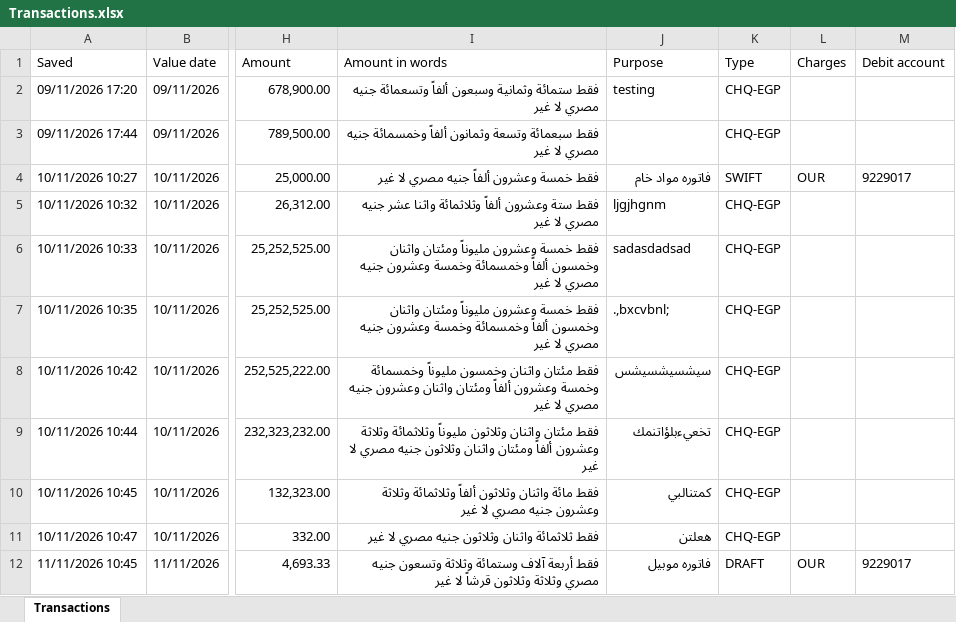
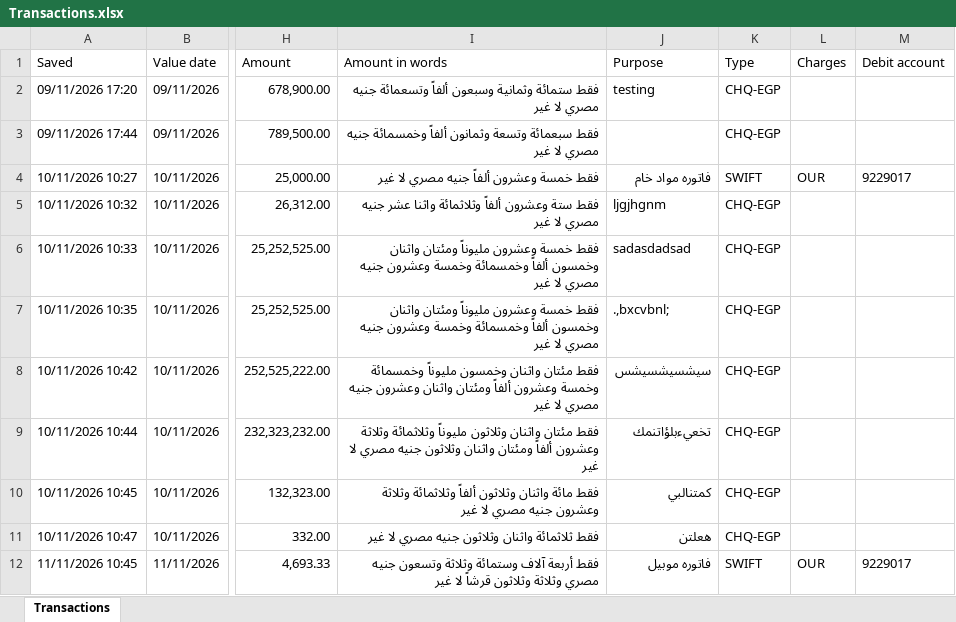
Before and after one commit to ahmedm838/bank-forms, an Excel workbook: data/Transactions.xlsx, sheet Transactions, drawn as a sheet; only a part is shown, gaps mark what is left out; values as stored, in another font and other column widths than the file's, no borders; the diff names each change by its address in the sheet, - before the commit and + after, or states it on an @@ line.

Commit message:
Update Transactions.xlsx from Bank Forms

```diff
--- a/data/Transactions.xlsx (sheet Transactions)
+++ b/data/Transactions.xlsx (sheet Transactions)
-K12 (Type): DRAFT
+K12 (Type): SWIFT
```
